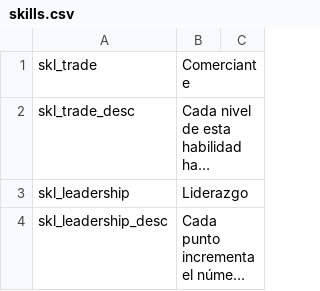
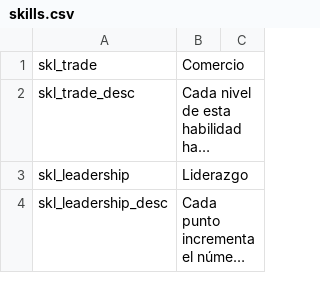
Before and after one commit to Swyter/tld, a CSV file: Languages/es/skills.csv, drawn as a sheet; only a part is shown; long unchanged cells end in …; the diff names each change by its address in the sheet, - before the commit and + after, or states it on an @@ line.

```diff
--- a/Languages/es/skills.csv
+++ b/Languages/es/skills.csv
-B1: Comerciante
+B1: Comercio
```
Also changed, not shown: Languages/es/quick_strings.csv.
